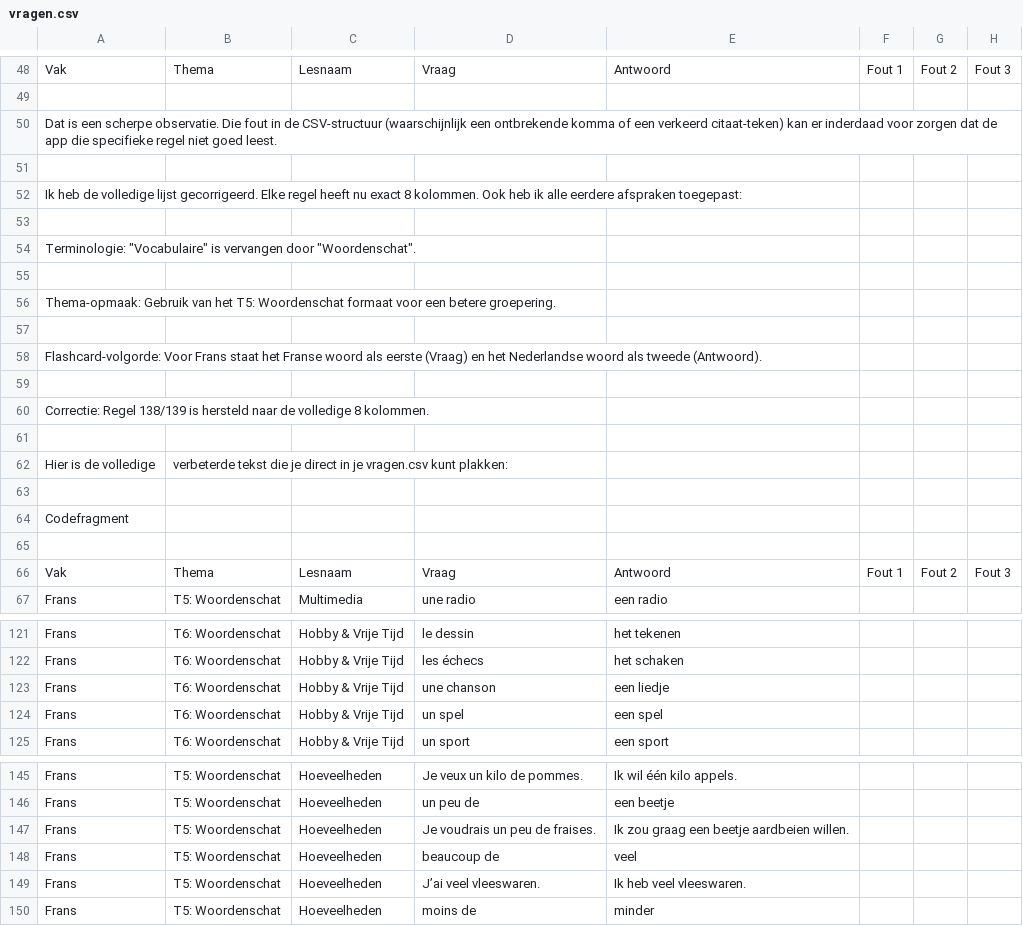
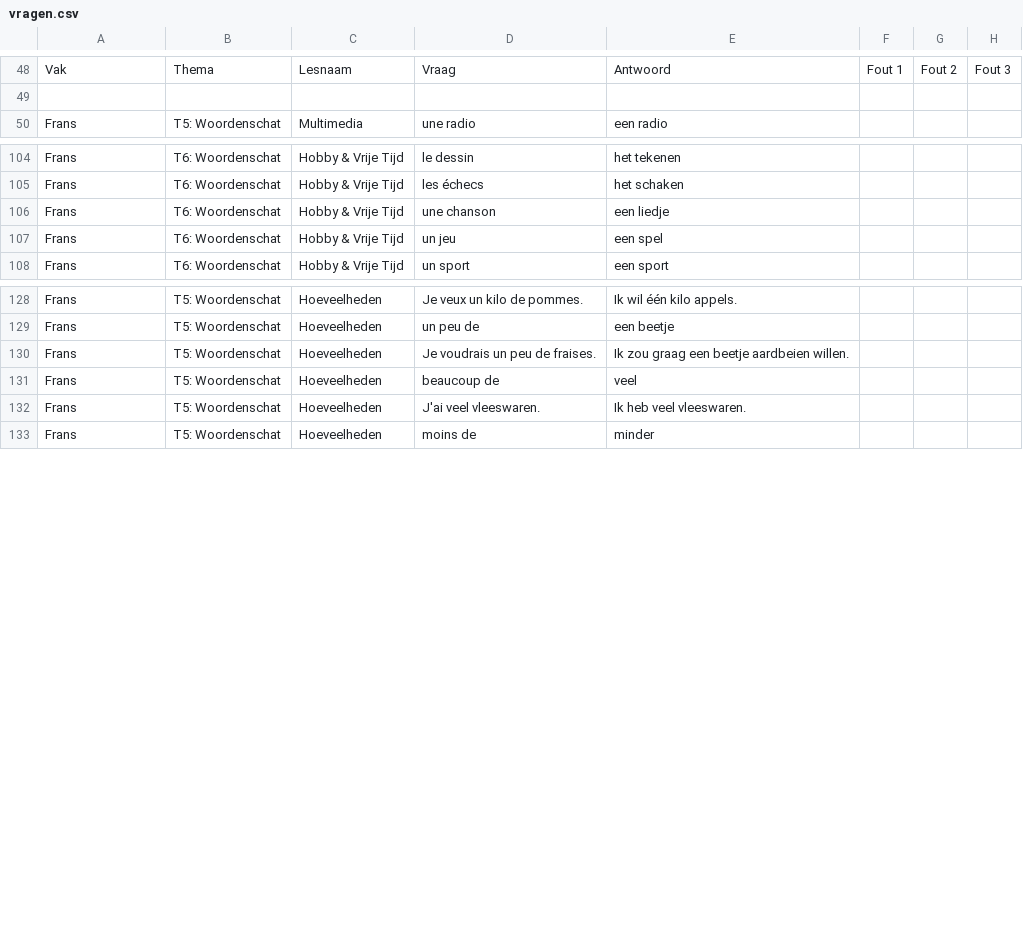
Before and after one commit to mosarcher/LEERMASSINEV1, a CSV file: vragen.csv, drawn as a sheet; only a part is shown, gaps mark what is left out; the diff covers the shown part only.

Commit message:
Update vragen.csv

```diff
--- a/vragen.csv
+++ b/vragen.csv
@@ -49,19 +49,2 @@ Vak,Thema,Lesnaam,Vraag,Antwoord,Fout 1,Fout 2,Fout 3
 ,,,,,,,
-Dat is een scherpe observatie. Die fout in de CSV-structuur (waarschijnlijk een ontbrekende komma of een verkeerd citaat-teken) kan er inderdaad voor zorgen dat de app die specifieke regel niet goed leest.
-
-Ik heb de volledige lijst gecorrigeerd. Elke regel heeft nu exact 8 kolommen. Ook heb ik alle eerdere afspraken toegepast:
-
-Terminologie: "Vocabulaire" is vervangen door "Woordenschat".
-
-Thema-opmaak: Gebruik van het T5: Woordenschat formaat voor een betere groepering.
-
-Flashcard-volgorde: Voor Frans staat het Franse woord als eerste (Vraag) en het Nederlandse woord als tweede (Antwoord).
-
-Correctie: Regel 138/139 is hersteld naar de volledige 8 kolommen.
-
-Hier is de volledige, verbeterde tekst die je direct in je vragen.csv kunt plakken:
-
-Codefragment
-
-Vak,Thema,Lesnaam,Vraag,Antwoord,Fout 1,Fout 2,Fout 3
 Frans,T5: Woordenschat,Multimedia,une radio,een radio,,,
@@ -123,3 +106,3 @@ Frans,T6: Woordenschat,Hobby & Vrije Tijd,les échecs,het schaken,,,
 Frans,T6: Woordenschat,Hobby & Vrije Tijd,une chanson,een liedje,,,
-Frans,T6: Woordenschat,Hobby & Vrije Tijd,un spel,een spel,,,
+Frans,T6: Woordenschat,Hobby & Vrije Tijd,un jeu,een spel,,,
 Frans,T6: Woordenschat,Hobby & Vrije Tijd,un sport,een sport,,,
@@ -148,3 +131,3 @@ Frans,T5: Woordenschat,Hoeveelheden,Je voudrais un peu de fraises.,Ik zou graag
 Frans,T5: Woordenschat,Hoeveelheden,beaucoup de,veel,,,
-Frans,T5: Woordenschat,Hoeveelheden,J’ai veel vleeswaren.,Ik heb veel vleeswaren.,,,
+Frans,T5: Woordenschat,Hoeveelheden,J'ai veel vleeswaren.,Ik heb veel vleeswaren.,,,
 Frans,T5: Woordenschat,Hoeveelheden,moins de,minder,,,
```
Also changed, not shown: 1 edited cell elsewhere in this file.
